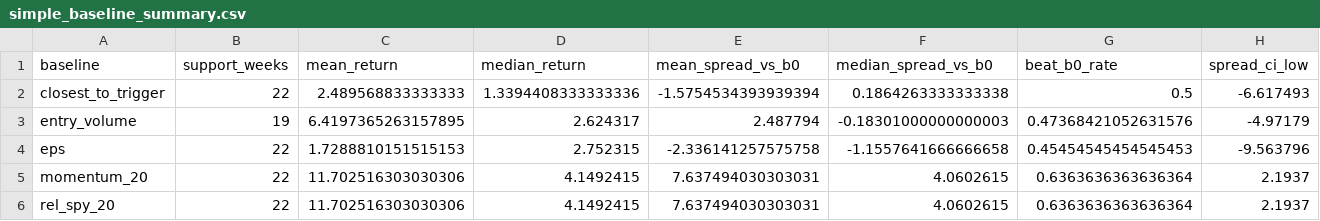
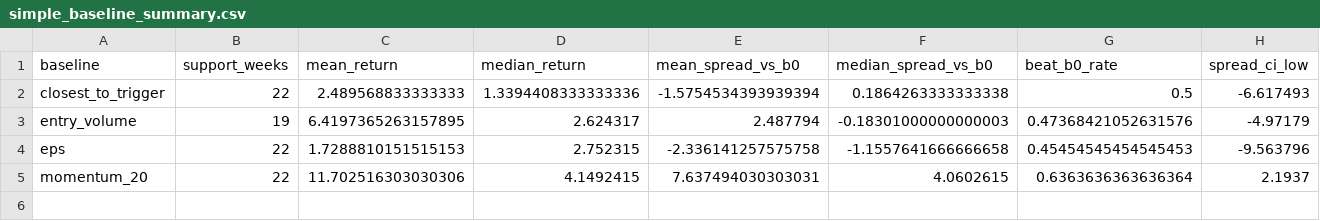
Before and after one commit to githhhh/Yfinance_data, a CSV file: backtest/b0_absolute_quality_audit/output/simple_baseline_summary.csv, drawn as a sheet; only a part is shown; rows hold the shown columns only; the diff names each change by its address in the sheet, - before the commit and + after, or states it on an @@ line.

```diff
--- a/backtest/b0_absolute_quality_audit/output/simple_baseline_summary.csv
+++ b/backtest/b0_absolute_quality_audit/output/simple_baseline_summary.csv
-row 6: rel_spy_20 | 22 | 11.702516303030306 | 4.1492415 | 7.637494030303031 | 4.0602615 | 0.6363636363636364 | 2.1937
```
Also changed, not shown: backtest/b0_absolute_quality_audit/output/nonoverlap_offsets.csv, backtest/b0_absolute_quality_audit/output/simple_baseline_weekly.csv, 8 other files.
